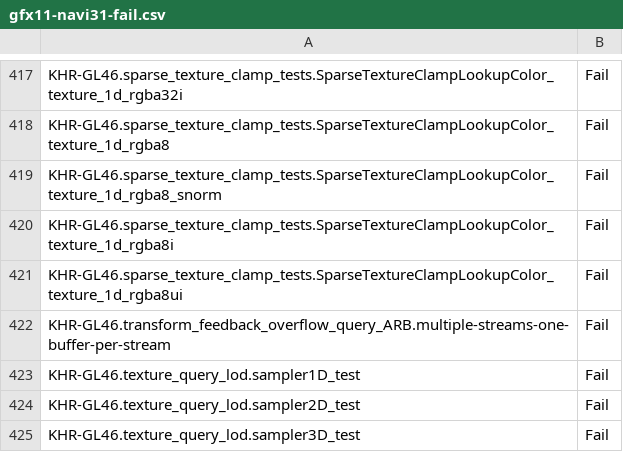
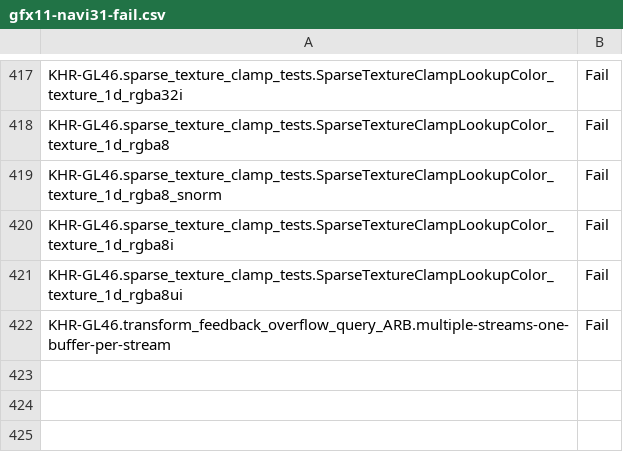
Before and after one commit to sailfishos-mirror/mesa, a CSV file: src/gallium/drivers/radeonsi/ci/gfx11-navi31-fail.csv, drawn as a sheet; only a part is shown, gaps mark what is left out; the diff names each change by its address in the sheet, - before the commit and + after, or states it on an @@ line.

Commit message:
radeonsi/test: update failures
Reviewed-by: Marek Olšák <marek.olsak@amd.com>
Part-of: <https://gitlab.freedesktop.org/mesa/mesa/-/merge_requests/40372>

```diff
--- a/src/gallium/drivers/radeonsi/ci/gfx11-navi31-fail.csv
+++ b/src/gallium/drivers/radeonsi/ci/gfx11-navi31-fail.csv
-row 423: KHR-GL46.texture_query_lod.sampler1D_test | Fail
-row 424: KHR-GL46.texture_query_lod.sampler2D_test | Fail
-row 425: KHR-GL46.texture_query_lod.sampler3D_test | Fail
```
Also changed, not shown: src/gallium/drivers/radeonsi/ci/gfx8-polaris11-fail.csv, 3 other files.
